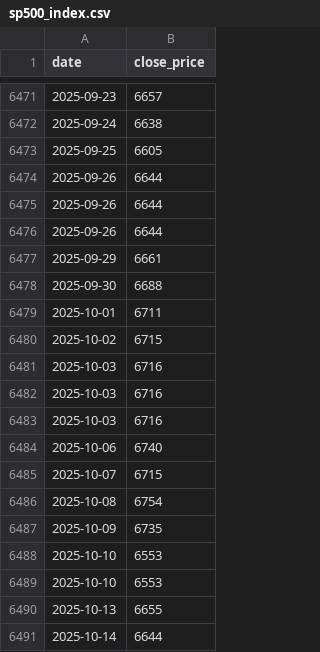
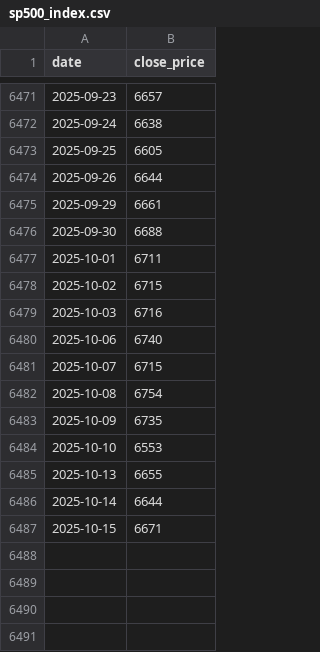
Before and after one commit to phj1120/fearAndGreed, a CSV file: data/sp500_index.csv, drawn as a sheet; only a part is shown, gaps mark what is left out.

```diff
--- a/data/sp500_index.csv
+++ b/data/sp500_index.csv
@@ -6474,4 +6474,2 @@ date,close_price
 2025-09-26,6644
-2025-09-26,6644
-2025-09-26,6644
 2025-09-29,6661
@@ -6480,4 +6478,2 @@ date,close_price
 2025-10-02,6715
-2025-10-03,6716
-2025-10-03,6716
 2025-10-03,6716
@@ -6488,4 +6484,4 @@ date,close_price
 2025-10-10,6553
-2025-10-10,6553
 2025-10-13,6655
 2025-10-14,6644
+2025-10-15,6671
```
Also changed, not shown: data/btc_price.csv, data/crypto_fear_greed.csv, 37 other files.
